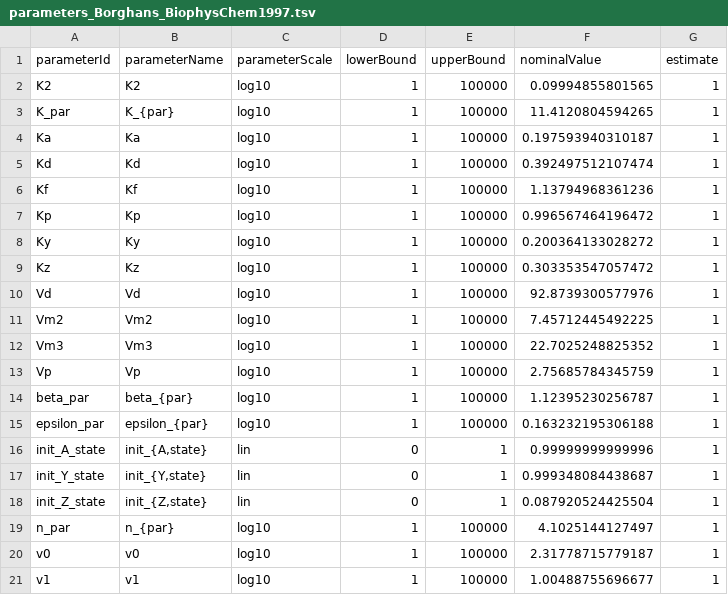
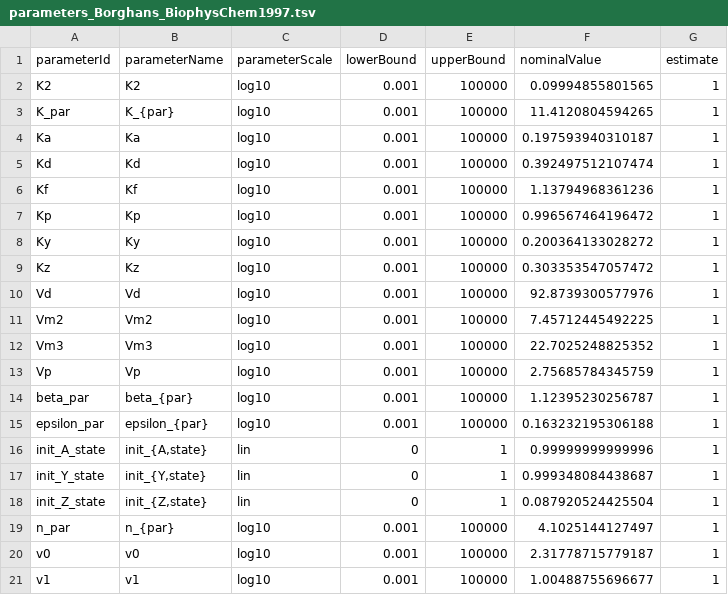
Before and after one commit to feddersmichael/Bachelor-Thesis-Marginal-Sampling, a TSV file: Sampling/offset_and_scaling/Borghans_marginalised/parameters_Borghans_BiophysChem1997.tsv, drawn as a sheet.

Commit message:
marginal borghans

```diff
--- a/Sampling/offset_and_scaling/Borghans_marginalised/parameters_Borghans_BiophysChem1997.tsv
+++ b/Sampling/offset_and_scaling/Borghans_marginalised/parameters_Borghans_BiophysChem1997.tsv
@@ -1,16 +1,16 @@
 parameterId	parameterName	parameterScale	lowerBound	upperBound	nominalValue	estimate
-K2	K2	log10	1	100000	0.09994855801565	1
-K_par	K_{par}	log10	1	100000	11.4120804594265	1
-Ka	Ka	log10	1	100000	0.197593940310187	1
-Kd	Kd	log10	1	100000	0.392497512107474	1
-Kf	Kf	log10	1	100000	1.13794968361236	1
-Kp	Kp	log10	1	100000	0.996567464196472	1
-Ky	Ky	log10	1	100000	0.200364133028272	1
-Kz	Kz	log10	1	100000	0.303353547057472	1
-Vd	Vd	log10	1	100000	92.8739300577976	1
-Vm2	Vm2	log10	1	100000	7.45712445492225	1
-Vm3	Vm3	log10	1	100000	22.7025248825352	1
-Vp	Vp	log10	1	100000	2.75685784345759	1
-beta_par	beta_{par}	log10	1	100000	1.12395230256787	1
-epsilon_par	epsilon_{par}	log10	1	100000	0.163232195306188	1
+K2	K2	log10	0.001	100000	0.09994855801565	1
+K_par	K_{par}	log10	0.001	100000	11.4120804594265	1
+Ka	Ka	log10	0.001	100000	0.197593940310187	1
+Kd	Kd	log10	0.001	100000	0.392497512107474	1
+Kf	Kf	log10	0.001	100000	1.13794968361236	1
+Kp	Kp	log10	0.001	100000	0.996567464196472	1
+Ky	Ky	log10	0.001	100000	0.200364133028272	1
+Kz	Kz	log10	0.001	100000	0.303353547057472	1
+Vd	Vd	log10	0.001	100000	92.8739300577976	1
+Vm2	Vm2	log10	0.001	100000	7.45712445492225	1
+Vm3	Vm3	log10	0.001	100000	22.7025248825352	1
+Vp	Vp	log10	0.001	100000	2.75685784345759	1
+beta_par	beta_{par}	log10	0.001	100000	1.12395230256787	1
+epsilon_par	epsilon_{par}	log10	0.001	100000	0.163232195306188	1
 init_A_state	init_{A,state}	lin	0	1	0.99999999999996	1
@@ -18,4 +18,4 @@ init_Y_state	init_{Y,state}	lin	0	1	0.999348084438687	1
 init_Z_state	init_{Z,state}	lin	0	1	0.087920524425504	1
-n_par	n_{par}	log10	1	100000	4.1025144127497	1
-v0	v0	log10	1	100000	2.31778715779187	1
-v1	v1	log10	1	100000	1.00488755696677	1
+n_par	n_{par}	log10	0.001	100000	4.1025144127497	1
+v0	v0	log10	0.001	100000	2.31778715779187	1
+v1	v1	log10	0.001	100000	1.00488755696677	1
```
Also changed, not shown: 25 other files.
